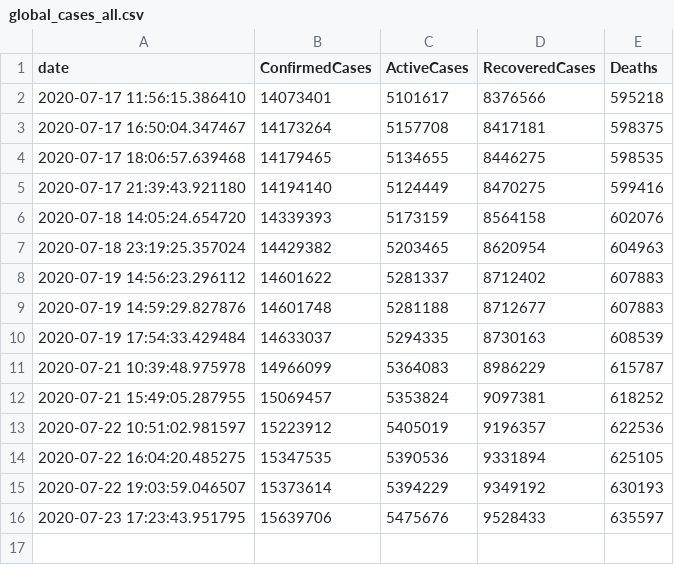
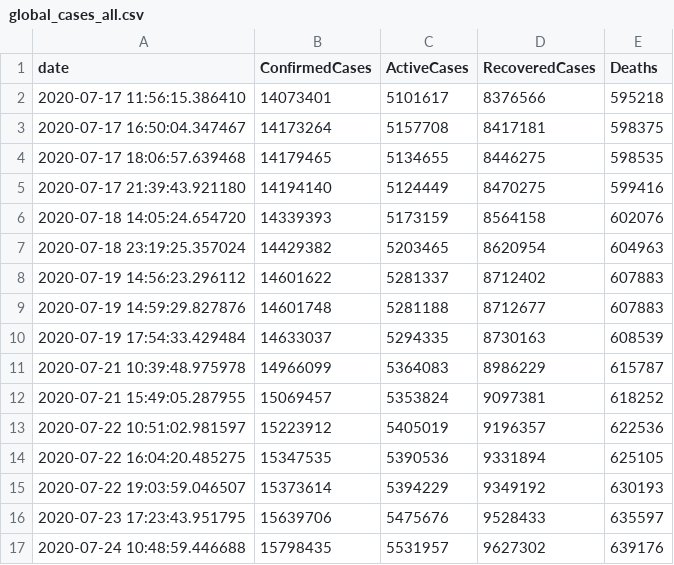
Before and after one commit to OanaTudu/Covid19, a CSV file: global_cases_all.csv, drawn as a sheet; the diff names each change by its address in the sheet, - before the commit and + after, or states it on an @@ line.

```diff
--- a/global_cases_all.csv
+++ b/global_cases_all.csv
+row 17: 2020-07-24 10:48:59.446688 | 15798435 | 5531957 | 9627302 | 639176
```
Also changed, not shown: LACountyCovid.csv, global_cases_ro.csv, 3 other files.
